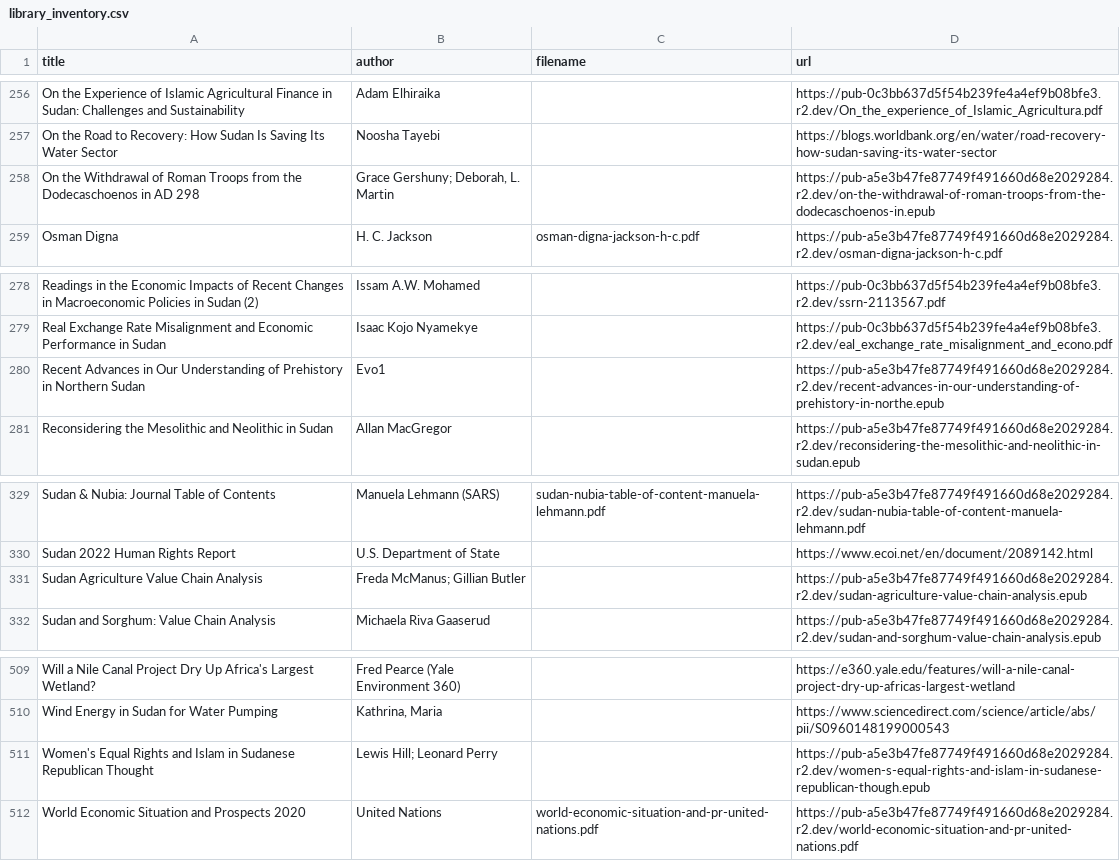
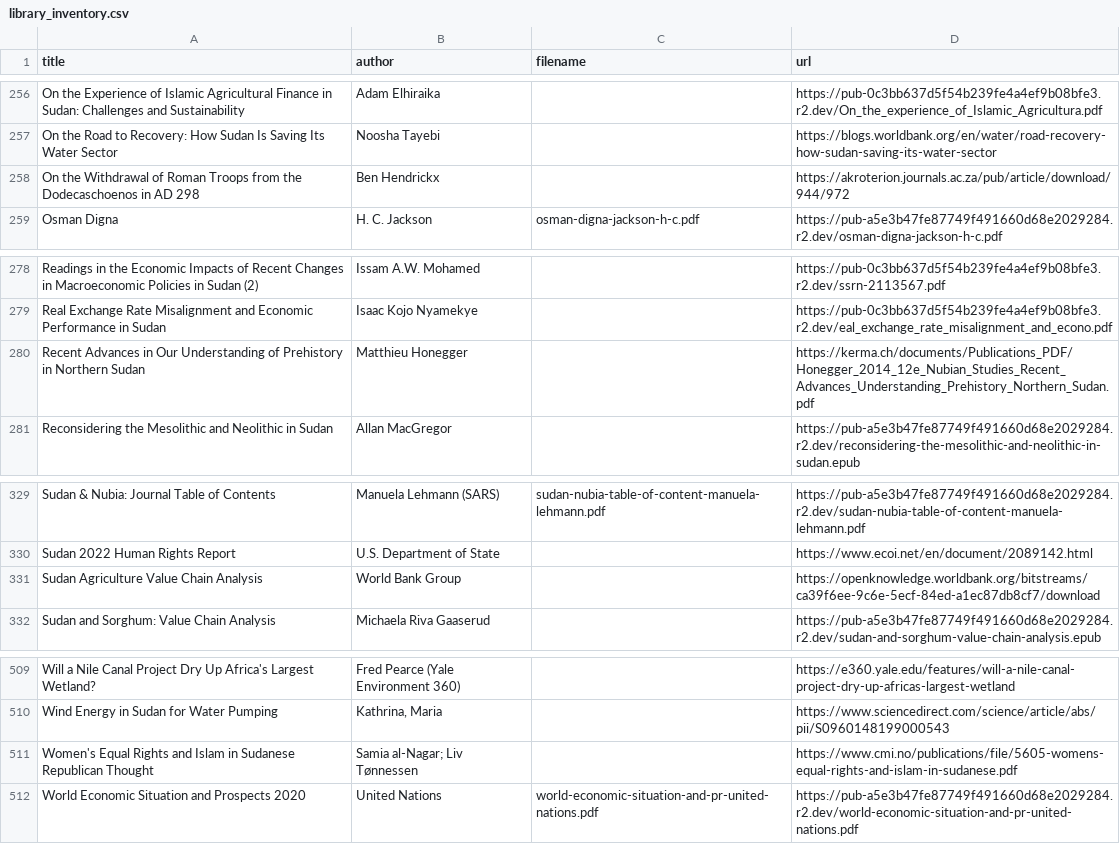
Before and after one commit to beewax/Kandaka, a CSV file: library_inventory.csv, drawn as a sheet; only a part is shown, gaps mark what is left out; the diff covers the shown part only.

```diff
--- a/library_inventory.csv
+++ b/library_inventory.csv
@@ -257,3 +257,3 @@ On the Experience of Islamic Agricultural Finance in Sudan: Challenges and Susta
 On the Road to Recovery: How Sudan Is Saving Its Water Sector,Noosha Tayebi,,https://blogs.worldbank.org/en/water/road-recovery-how-sudan-saving-its-water-sector
-On the Withdrawal of Roman Troops from the Dodecaschoenos in AD 298,"Grace Gershuny; Deborah, L. Martin",,https://pub-a5e3b47fe87749f491660d68e2029284.r2.dev/on-the-withdrawal-of-roman-troops-from-the-dodecaschoenos-in.epub
+On the Withdrawal of Roman Troops from the Dodecaschoenos in AD 298,Ben Hendrickx,,https://akroterion.journals.ac.za/pub/article/download/944/972
 Osman Digna,H. C. Jackson,osman-digna-jackson-h-c.pdf,https://pub-a5e3b47fe87749f491660d68e2029284.r2.dev/osman-digna-jackson-h-c.pdf
@@ -279,3 +279,3 @@ Readings in the Economic Impacts of Recent Changes in Macroeconomic Policies in
 Real Exchange Rate Misalignment and Economic Performance in Sudan,Isaac Kojo Nyamekye,,https://pub-0c3bb637d5f54b239fe4a4ef9b08bfe3.r2.dev/eal_exchange_rate_misalignment_and_econo.pdf
-Recent Advances in Our Understanding of Prehistory in Northern Sudan,Evo1,,https://pub-a5e3b47fe87749f491660d68e2029284.r2.dev/recent-advances-in-our-understanding-of-prehistory-in-northe.epub
+Recent Advances in Our Understanding of Prehistory in Northern Sudan,Matthieu Honegger,,https://kerma.ch/documents/Publications_PDF/Honegger_2014_12e_Nubian_Studies_Recent_Advances_Understanding_Prehistory_Northern_Sudan.pdf
 Reconsidering the Mesolithic and Neolithic in Sudan,Allan MacGregor,,https://pub-a5e3b47fe87749f491660d68e2029284.r2.dev/reconsidering-the-mesolithic-and-neolithic-in-sudan.epub
@@ -330,3 +330,3 @@ Sudan & Nubia: Journal Table of Contents,Manuela Lehmann (SARS),sudan-nubia-tabl
 Sudan 2022 Human Rights Report,U.S. Department of State,,https://www.ecoi.net/en/document/2089142.html
-Sudan Agriculture Value Chain Analysis,Freda McManus; Gillian Butler,,https://pub-a5e3b47fe87749f491660d68e2029284.r2.dev/sudan-agriculture-value-chain-analysis.epub
+Sudan Agriculture Value Chain Analysis,World Bank Group,,https://openknowledge.worldbank.org/bitstreams/ca39f6ee-9c6e-5ecf-84ed-a1ec87db8cf7/download
 Sudan and Sorghum: Value Chain Analysis,Michaela Riva Gaaserud,,https://pub-a5e3b47fe87749f491660d68e2029284.r2.dev/sudan-and-sorghum-value-chain-analysis.epub
@@ -510,3 +510,3 @@ Will a Nile Canal Project Dry Up Africa's Largest Wetland?,Fred Pearce (Yale Env
 Wind Energy in Sudan for Water Pumping,"Kathrina, Maria",,https://www.sciencedirect.com/science/article/abs/pii/S0960148199000543
-Women's Equal Rights and Islam in Sudanese Republican Thought,Lewis Hill; Leonard Perry,,https://pub-a5e3b47fe87749f491660d68e2029284.r2.dev/women-s-equal-rights-and-islam-in-sudanese-republican-though.epub
+Women's Equal Rights and Islam in Sudanese Republican Thought,Samia al-Nagar; Liv Tønnessen,,https://www.cmi.no/publications/file/5605-womens-equal-rights-and-islam-in-sudanese.pdf
 World Economic Situation and Prospects 2020,United Nations,world-economic-situation-and-pr-united-nations.pdf,https://pub-a5e3b47fe87749f491660d68e2029284.r2.dev/world-economic-situation-and-pr-united-nations.pdf
```
Also changed, not shown: 10 edited cells elsewhere in this file, 4 other files.
